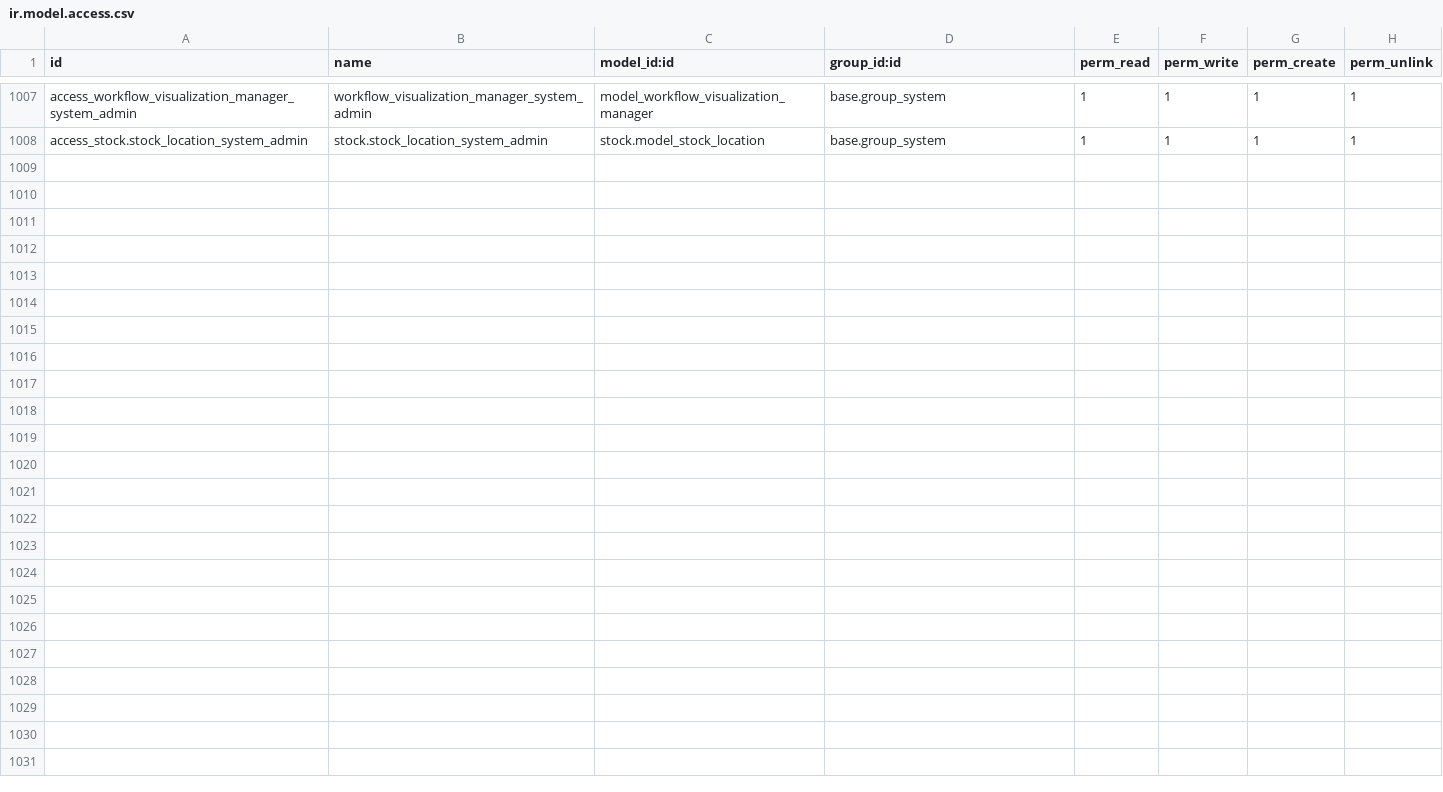
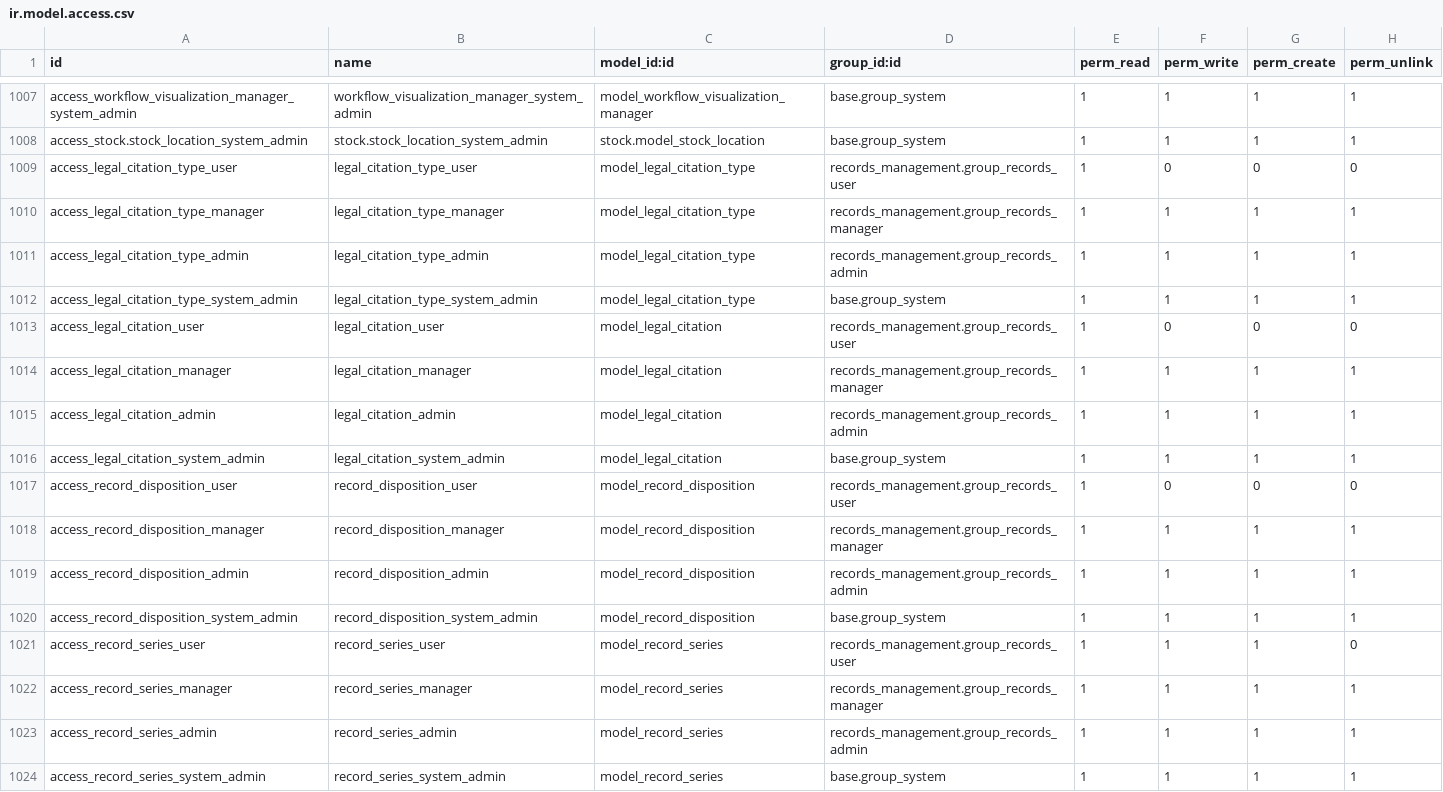
Before and after one commit to John75SunCity/ssh-git-github.com-odoo-odoo.git-18.0, a CSV file: records_management/security/ir.model.access.csv, drawn as a sheet; only a part is shown, gaps mark what is left out.

Commit message:
feat: Add legal citation management models and views
- Implemented LegalCitation model to manage legal citations with fields for citation code, title, legal details, retention requirements, and constraints.
- Created LegalCitationType model to categorize legal citations with unique codes and descriptions.
- Developed RecordDisposition model to define how records are handled at the end of their retention period, including destructive and certificate requirements.
- Introduced RecordSeries model to group related records, linking them to legal citations and defining default retention periods and dispositions.
- Added XML views for Legal Citation Types, Record Dispositions, Legal Citations, and Record Series, including list, form, search, and action views.
- Established menu items under Records Management for easy access to legal citation and record retention configurations.

```diff
--- a/records_management/security/ir.model.access.csv
+++ b/records_management/security/ir.model.access.csv
@@ -1008 +1008,17 @@ access_workflow_visualization_manager_system_admin,workflow_visualization_manage
 access_stock.stock_location_system_admin,stock.stock_location_system_admin,stock.model_stock_location,base.group_system,1,1,1,1
+access_legal_citation_type_user,legal_citation_type_user,model_legal_citation_type,records_management.group_records_user,1,0,0,0
+access_legal_citation_type_manager,legal_citation_type_manager,model_legal_citation_type,records_management.group_records_manager,1,1,1,1
+access_legal_citation_type_admin,legal_citation_type_admin,model_legal_citation_type,records_management.group_records_admin,1,1,1,1
+access_legal_citation_type_system_admin,legal_citation_type_system_admin,model_legal_citation_type,base.group_system,1,1,1,1
+access_legal_citation_user,legal_citation_user,model_legal_citation,records_management.group_records_user,1,0,0,0
+access_legal_citation_manager,legal_citation_manager,model_legal_citation,records_management.group_records_manager,1,1,1,1
+access_legal_citation_admin,legal_citation_admin,model_legal_citation,records_management.group_records_admin,1,1,1,1
+access_legal_citation_system_admin,legal_citation_system_admin,model_legal_citation,base.group_system,1,1,1,1
+access_record_disposition_user,record_disposition_user,model_record_disposition,records_management.group_records_user,1,0,0,0
+access_record_disposition_manager,record_disposition_manager,model_record_disposition,records_management.group_records_manager,1,1,1,1
+access_record_disposition_admin,record_disposition_admin,model_record_disposition,records_management.group_records_admin,1,1,1,1
+access_record_disposition_system_admin,record_disposition_system_admin,model_record_disposition,base.group_system,1,1,1,1
+access_record_series_user,record_series_user,model_record_series,records_management.group_records_user,1,1,1,0
+access_record_series_manager,record_series_manager,model_record_series,records_management.group_records_manager,1,1,1,1
+access_record_series_admin,record_series_admin,model_record_series,records_management.group_records_admin,1,1,1,1
+access_record_series_system_admin,record_series_system_admin,model_record_series,base.group_system,1,1,1,1
```
Also changed, not shown: 15 other files.
